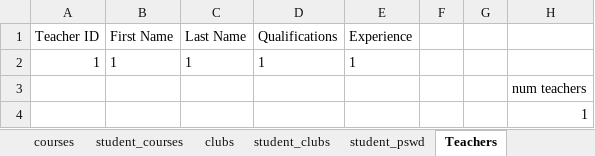
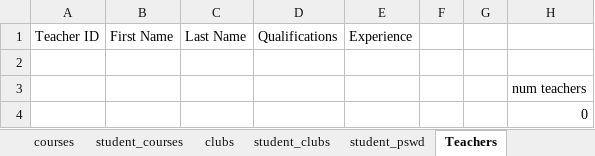
Before and after one commit to Hasith435/University-System, an Excel workbook: university.xlsx, sheet Teachers, drawn as a sheet; values as stored, in another font and other column widths than the file's, no borders; the diff names each change by its address in the sheet, - before the commit and + after, or states it on an @@ line.

```diff
--- a/university.xlsx (sheet Teachers)
+++ b/university.xlsx (sheet Teachers)
-row 2: 1 | 1 | 1 | 1 | 1
+row 2: (empty)
-H4: 1
+H4: 0
```
Also changed, not shown: sheet student_pswd, sheet students, sheet notifications, sheet student_courses, sheet courses, 2 other files.
